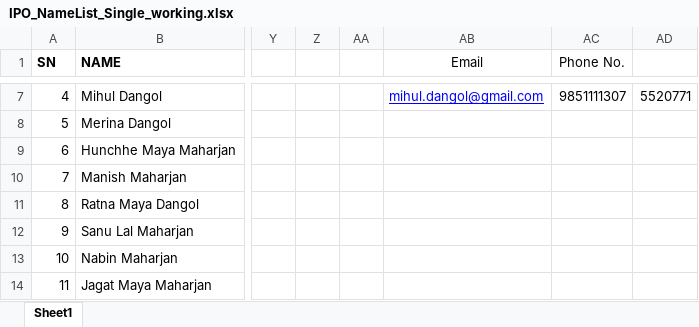
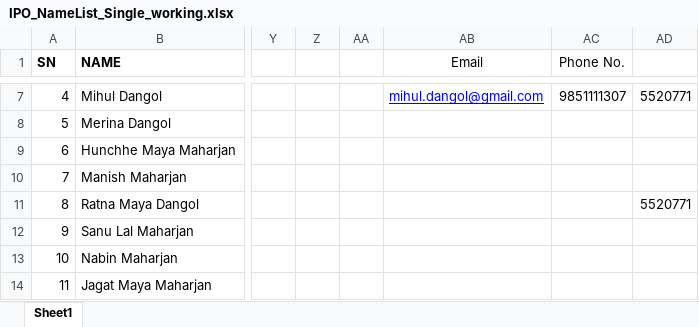
Before and after one commit to santoshdangol/mystock, an Excel workbook: IPO_NameList_Single_working.xlsx, sheet Sheet1, drawn as a sheet; only a part is shown, gaps mark what is left out; values as stored, in another font and other column widths than the file's, no borders; the diff names each change by its address in the sheet, - before the commit and + after, or states it on an @@ line.

Commit message:
Add phone number to Maa

```diff
--- a/IPO_NameList_Single_working.xlsx (sheet Sheet1)
+++ b/IPO_NameList_Single_working.xlsx (sheet Sheet1)
-AD11: (empty)
+AD11: 5520771
```
